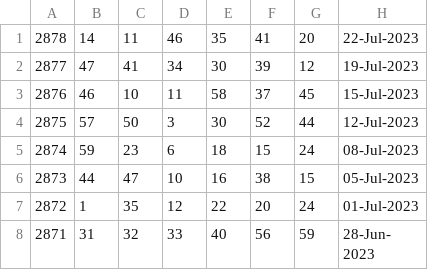
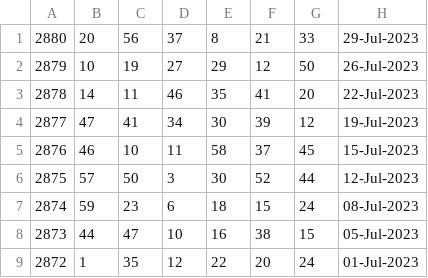
Before and after one commit to pastorcmentarny/DomJavaKB, a CSV file: data/lotto/lotto-hotpicks-all-draws.csv, drawn as a sheet; only a part is shown; the shorter side is filled out with more unchanged rows.

```diff
--- a/data/lotto/lotto-hotpicks-all-draws.csv
+++ b/data/lotto/lotto-hotpicks-all-draws.csv
@@ -1 +1,3 @@
+2880,20,56,37,8,21,33,29-Jul-2023
+2879,10,19,27,29,12,50,26-Jul-2023
 2878,14,11,46,35,41,20,22-Jul-2023
```
Also changed, not shown: 7 other files.
